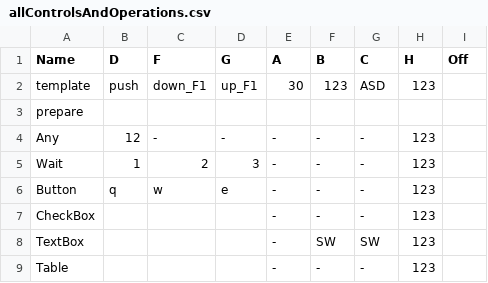
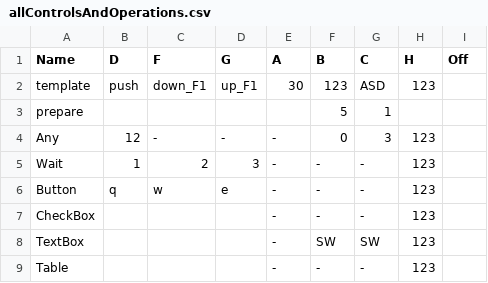
Before and after one commit to exactpro/jackfish, a CSV file: core/src/com/exactprosystems/jf/tool/custom/grideditor/allControlsAndOperations.csv, drawn as a sheet.

```diff
--- a/core/src/com/exactprosystems/jf/tool/custom/grideditor/allControlsAndOperations.csv
+++ b/core/src/com/exactprosystems/jf/tool/custom/grideditor/allControlsAndOperations.csv
@@ -2,4 +2,4 @@ Name;D;F;G;A;B;C;H;Off
 template;push;down_F1;up_F1;30;123;ASD;123;
-prepare;;;;;;;;
-Any;12;-;-;-;-;-;123;
+prepare;;;;;5;1;;
+Any;12;-;-;-;0;3;123;
 Wait;1;2;3;-;-;-;123;
```
Also changed, not shown: 3 other files.
